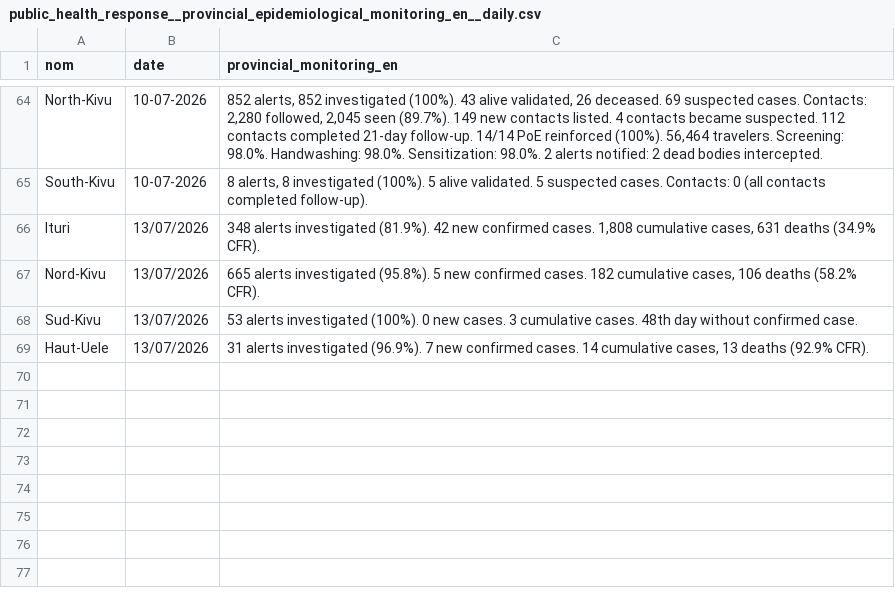
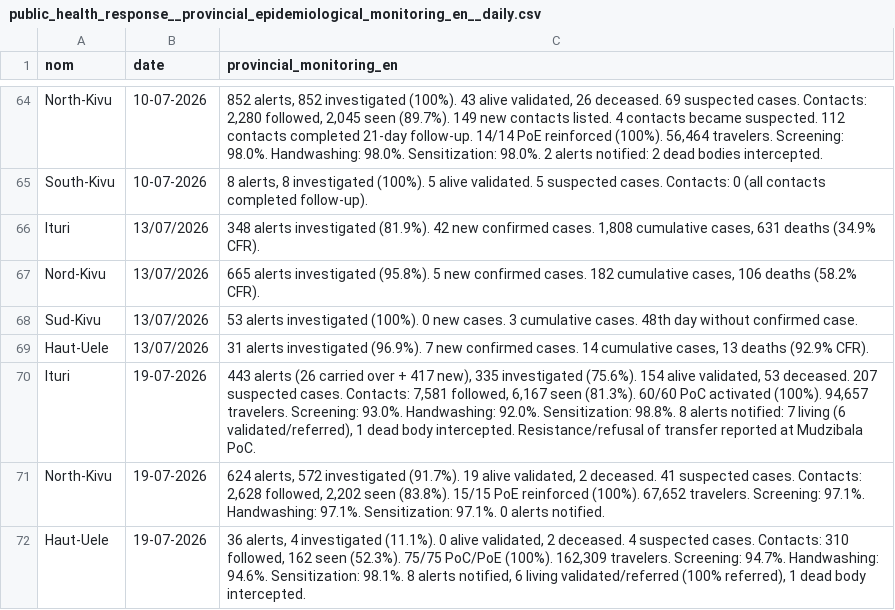
Before and after one commit to INRB-UMIE/BDBV2026-Data, a CSV file: data/public_health_response/processed/public_health_response__provincial_epidemiological_monitoring_en__daily.csv, drawn as a sheet; only a part is shown, gaps mark what is left out.

```diff
--- a/data/public_health_response/processed/public_health_response__provincial_epidemiological_monitoring_en__daily.csv
+++ b/data/public_health_response/processed/public_health_response__provincial_epidemiological_monitoring_en__daily.csv
@@ -69 +69,4 @@ Sud-Kivu,13/07/2026,"53 alerts investigated (100%). 0 new cases. 3 cumulative ca
 Haut-Uele,13/07/2026,"31 alerts investigated (96.9%). 7 new confirmed cases. 14 cumulative cases, 13 deaths (92.9% CFR)."
+Ituri,19-07-2026,"443 alerts (26 carried over + 417 new), 335 investigated (75.6%). 154 alive validated, 53 deceased. 207 suspected cases. Contacts: 7,581 followed, 6,167 seen (81.3%). 60/60 PoC activated (100%). 94,657 travelers. Screening: 93.0%. Handwashing: 92.0%. Sensitization: 98.8%. 8 alerts notified: 7 living (6 validated/referred), 1 dead body intercepted. Resistance/refusal of transfer reported at Mudzibala PoC."
+North-Kivu,19-07-2026,"624 alerts, 572 investigated (91.7%). 19 alive validated, 2 deceased. 41 suspected cases. Contacts: 2,628 followed, 2,202 seen (83.8%). 15/15 PoE reinforced (100%). 67,652 travelers. Screening: 97.1%. Handwashing: 97.1%. Sensitization: 97.1%. 0 alerts notified."
+Haut-Uele,19-07-2026,"36 alerts, 4 investigated (11.1%). 0 alive validated, 2 deceased. 4 suspected cases. Contacts: 310 followed, 162 seen (52.3%). 75/75 PoC/PoE (100%). 162,309 travelers. Screening: 94.7%. Handwashing: 94.6%. Sensitization: 98.1%. 8 alerts notified, 6 living validated/referred (100% referred), 1 dead body intercepted."
```
Also changed, not shown: data/insp_sitrep/processed/insp_sitrep__cumulative_confirmed_cases__daily.csv, data/insp_sitrep/processed/insp_sitrep__cumulative_confirmed_deaths__daily.csv, 24 other files.
